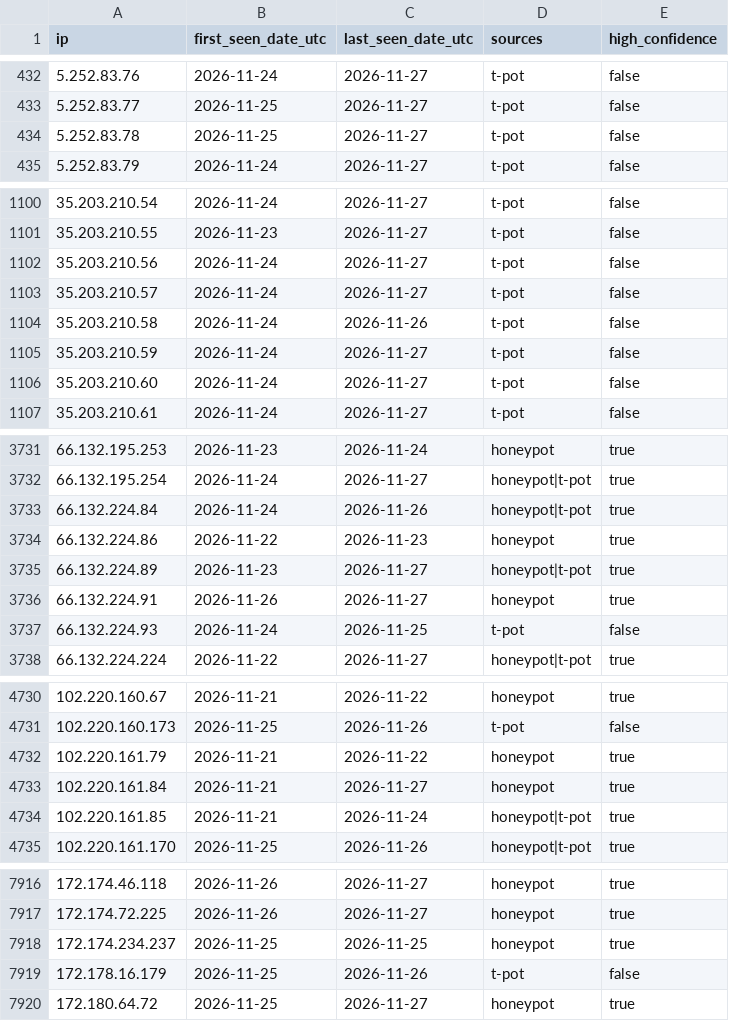
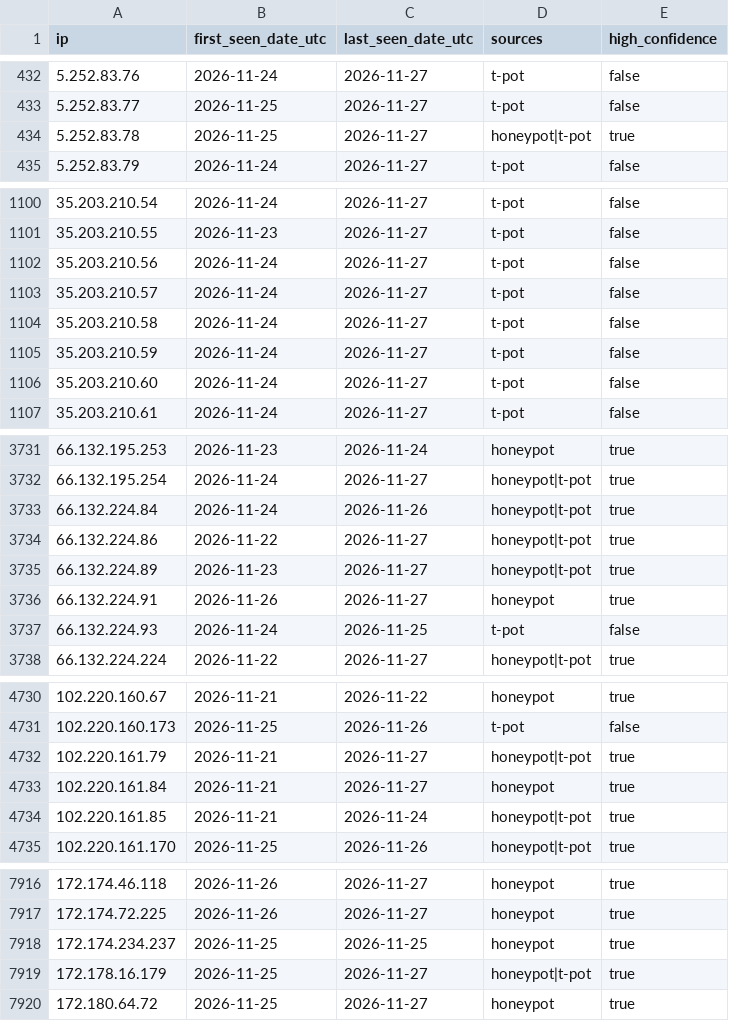
Before and after one commit to kotivahdit/blocklist, a CSV file: ipv4-all-7d.csv, drawn as a sheet; only a part is shown, gaps mark what is left out; the diff covers the shown part only.

```diff
--- a/ipv4-all-7d.csv
+++ b/ipv4-all-7d.csv
@@ -433,3 +433,3 @@ ip,first_seen_date_utc,last_seen_date_utc,sources,high_confidence
 5.252.83.77,2026-11-25,2026-11-27,t-pot,false
-5.252.83.78,2026-11-25,2026-11-27,t-pot,false
+5.252.83.78,2026-11-25,2026-11-27,honeypot|t-pot,true
 5.252.83.79,2026-11-24,2026-11-27,t-pot,false
@@ -1103,3 +1103,3 @@ ip,first_seen_date_utc,last_seen_date_utc,sources,high_confidence
 35.203.210.57,2026-11-24,2026-11-27,t-pot,false
-35.203.210.58,2026-11-24,2026-11-26,t-pot,false
+35.203.210.58,2026-11-24,2026-11-27,t-pot,false
 35.203.210.59,2026-11-24,2026-11-27,t-pot,false
@@ -3733,3 +3733,3 @@ ip,first_seen_date_utc,last_seen_date_utc,sources,high_confidence
 66.132.224.84,2026-11-24,2026-11-26,honeypot|t-pot,true
-66.132.224.86,2026-11-22,2026-11-23,honeypot,true
+66.132.224.86,2026-11-22,2026-11-27,honeypot|t-pot,true
 66.132.224.89,2026-11-23,2026-11-27,honeypot|t-pot,true
@@ -4731,3 +4731,3 @@ ip,first_seen_date_utc,last_seen_date_utc,sources,high_confidence
 102.220.160.173,2026-11-25,2026-11-26,t-pot,false
-102.220.161.79,2026-11-21,2026-11-22,honeypot,true
+102.220.161.79,2026-11-21,2026-11-27,honeypot|t-pot,true
 102.220.161.84,2026-11-21,2026-11-27,honeypot,true
@@ -7918,3 +7918,3 @@ ip,first_seen_date_utc,last_seen_date_utc,sources,high_confidence
 172.174.234.237,2026-11-25,2026-11-25,honeypot,true
-172.178.16.179,2026-11-25,2026-11-26,t-pot,false
+172.178.16.179,2026-11-25,2026-11-27,honeypot|t-pot,true
 172.180.64.72,2026-11-25,2026-11-27,honeypot,true
```
Also changed, not shown: 9 edited cells elsewhere in this file, misp/hashes.csv, 9 other files.
